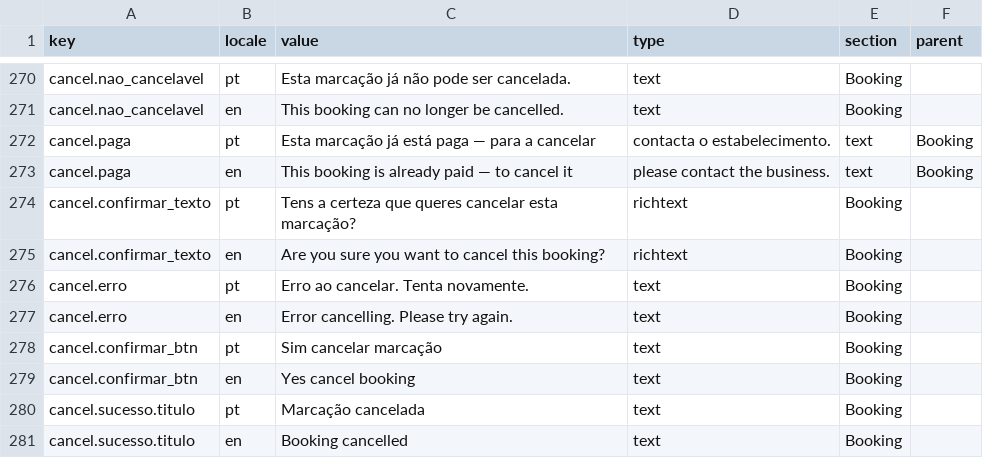
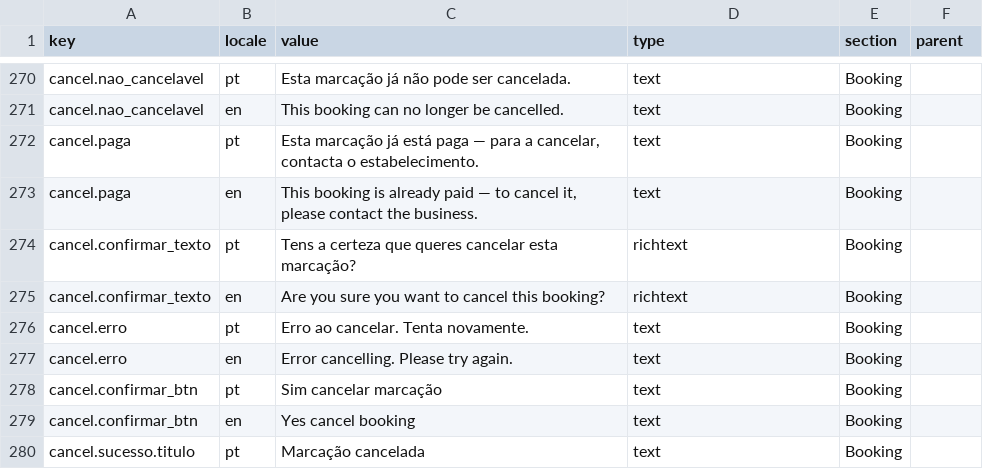
Before and after one commit to ruiffpereira/tiagofernandesbarbearia, a CSV file: cms-translations.csv, drawn as a sheet; only a part is shown, gaps mark what is left out; the shorter side is filled out with more unchanged rows.

```diff
--- a/cms-translations.csv
+++ b/cms-translations.csv
@@ -271,4 +271,4 @@ cancel.nao_cancelavel,pt,Esta marcação já não pode ser cancelada.,text,Booki
 cancel.nao_cancelavel,en,This booking can no longer be cancelled.,text,Booking,
-cancel.paga,pt,Esta marcação já está paga — para a cancelar, contacta o estabelecimento.,text,Booking,
-cancel.paga,en,This booking is already paid — to cancel it, please contact the business.,text,Booking,
+cancel.paga,pt,"Esta marcação já está paga — para a cancelar, contacta o estabelecimento.",text,Booking,
+cancel.paga,en,"This booking is already paid — to cancel it, please contact the business.",text,Booking,
 cancel.confirmar_texto,pt,Tens a certeza que queres cancelar esta marcação?,richtext,Booking,
```
